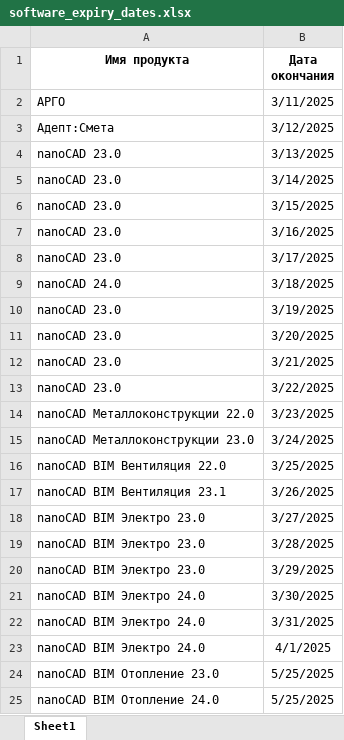
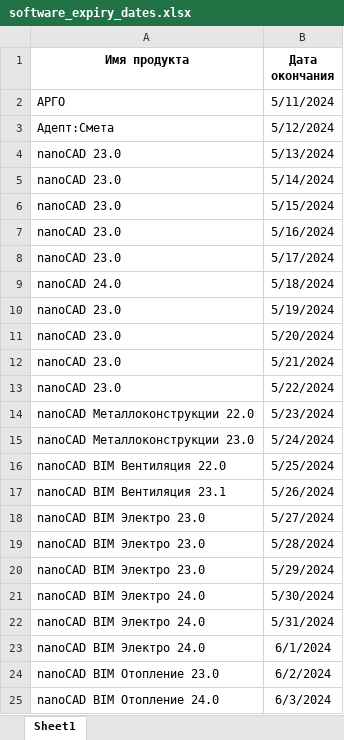
Before and after one commit to f1sher1762/calendar, an Excel workbook: software_expiry_dates.xlsx, sheet Sheet1, drawn as a sheet; values as stored, in another font and other column widths than the file's, no borders; the diff names each change by its address in the sheet, - before the commit and + after, or states it on an @@ line.

Commit message:
Обновлен файл software_expiry_dates.xlsx

```diff
--- a/software_expiry_dates.xlsx (sheet Sheet1)
+++ b/software_expiry_dates.xlsx (sheet Sheet1)
-B2 (Дата окончания): 3/11/2025
+B2 (Дата окончания): 5/11/2024
-B3 (Дата окончания): 3/12/2025
+B3 (Дата окончания): 5/12/2024
-B4 (Дата окончания): 3/13/2025
+B4 (Дата окончания): 5/13/2024
-B5 (Дата окончания): 3/14/2025
+B5 (Дата окончания): 5/14/2024
-B6 (Дата окончания): 3/15/2025
+B6 (Дата окончания): 5/15/2024
-B7 (Дата окончания): 3/16/2025
+B7 (Дата окончания): 5/16/2024
-B8 (Дата окончания): 3/17/2025
+B8 (Дата окончания): 5/17/2024
-B9 (Дата окончания): 3/18/2025
+B9 (Дата окончания): 5/18/2024
-B10 (Дата окончания): 3/19/2025
+B10 (Дата окончания): 5/19/2024
-B11 (Дата окончания): 3/20/2025
+B11 (Дата окончания): 5/20/2024
-B12 (Дата окончания): 3/21/2025
+B12 (Дата окончания): 5/21/2024
-B13 (Дата окончания): 3/22/2025
+B13 (Дата окончания): 5/22/2024
-B14 (Дата окончания): 3/23/2025
+B14 (Дата окончания): 5/23/2024
-B15 (Дата окончания): 3/24/2025
+B15 (Дата окончания): 5/24/2024
-B16 (Дата окончания): 3/25/2025
+B16 (Дата окончания): 5/25/2024
-B17 (Дата окончания): 3/26/2025
+B17 (Дата окончания): 5/26/2024
-B18 (Дата окончания): 3/27/2025
+B18 (Дата окончания): 5/27/2024
-B19 (Дата окончания): 3/28/2025
+B19 (Дата окончания): 5/28/2024
-B20 (Дата окончания): 3/29/2025
+B20 (Дата окончания): 5/29/2024
-B21 (Дата окончания): 3/30/2025
+B21 (Дата окончания): 5/30/2024
-B22 (Дата окончания): 3/31/2025
+B22 (Дата окончания): 5/31/2024
-B23 (Дата окончания): 4/1/2025
+B23 (Дата окончания): 6/1/2024
-B24 (Дата окончания): 5/25/2025
+B24 (Дата окончания): 6/2/2024
-B25 (Дата окончания): 5/25/2025
+B25 (Дата окончания): 6/3/2024
```
